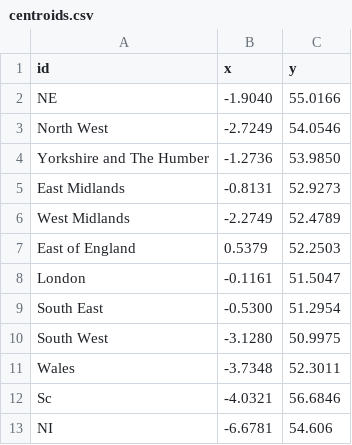
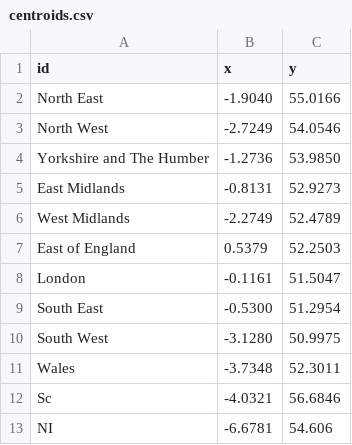
Before and after one commit to Sahi0710/ethnicRegion, a CSV file: centroids.csv, drawn as a sheet.

Commit message:
Update centroids.csv

```diff
--- a/centroids.csv
+++ b/centroids.csv
@@ -1,3 +1,3 @@
 id,x,y
-NE,-1.9040,55.0166
+North East,-1.9040,55.0166
 North West,-2.7249,54.0546
```
